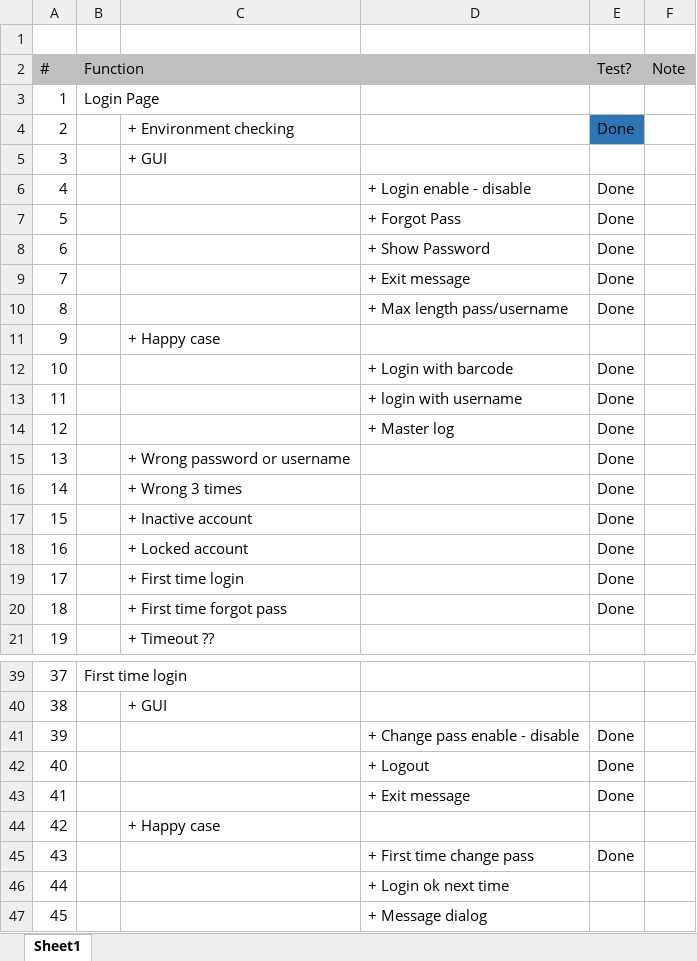
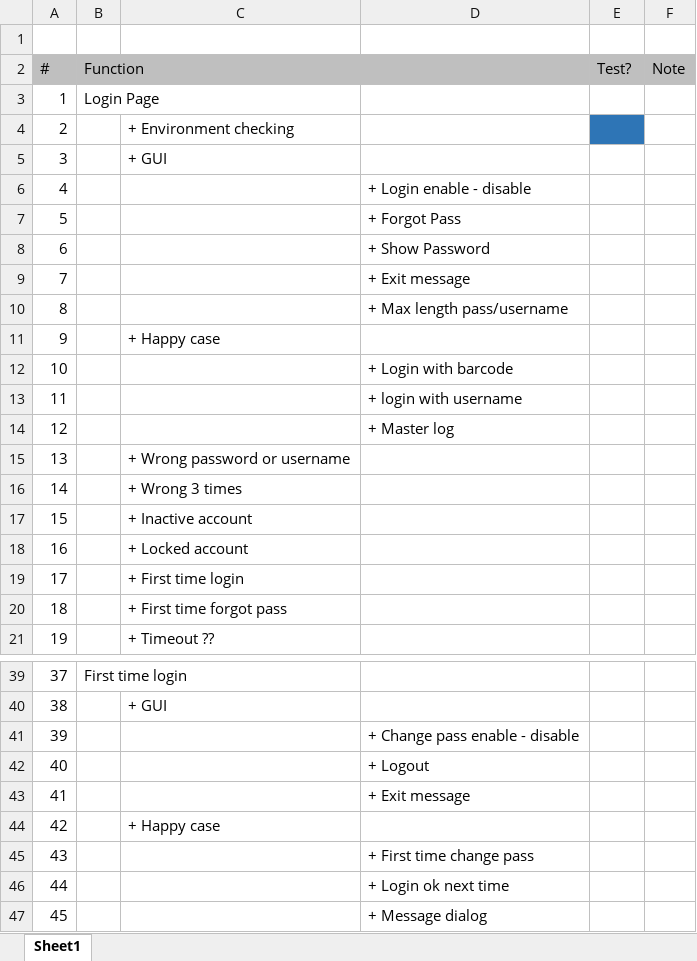
Before and after one commit to quann169/iTools, an Excel workbook: Release/App/CheckList.xlsx, sheet Sheet1, drawn as a sheet; only a part is shown, gaps mark what is left out; values as stored, in another font and other column widths than the file's, no borders; the diff names each change by its address in the sheet, - before the commit and + after, or states it on an @@ line.

Commit message:
Release on 30-Aug

```diff
--- a/Release/App/CheckList.xlsx (sheet Sheet1)
+++ b/Release/App/CheckList.xlsx (sheet Sheet1)
-E4 (Test?): Done
+E4 (Test?): (empty)
-E6:E10 (Test?): Done
+E6:E10 (Test?): (empty)
-E12:E20 (Test?): Done
+E12:E20 (Test?): (empty)
-E41:E43 (Test?): Done
+E41:E43 (Test?): (empty)
-E45 (Test?): Done
+E45 (Test?): (empty)
```
Also changed, not shown: 14 other files.
